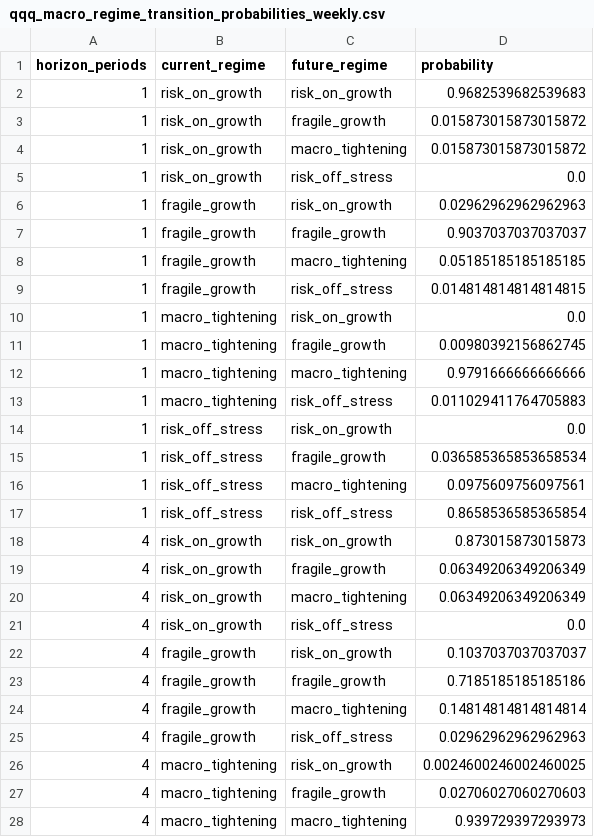
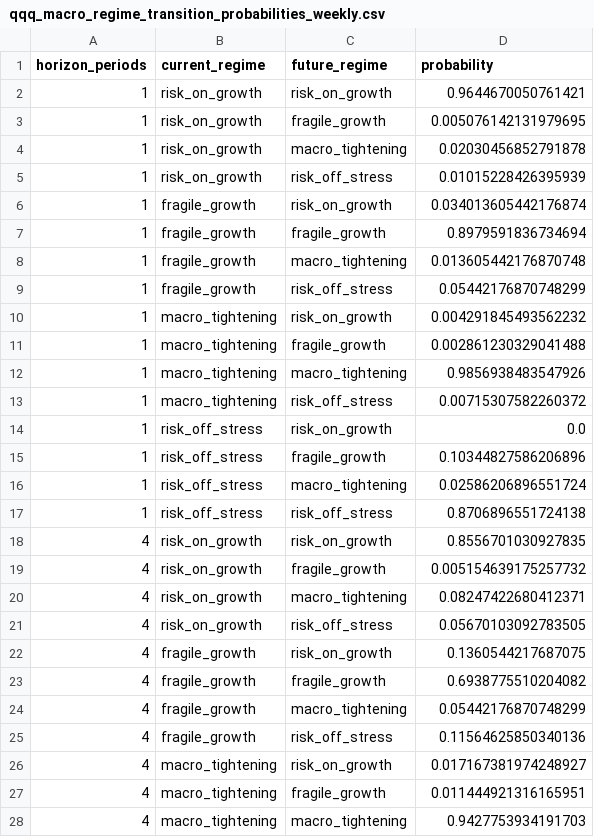
Before and after one commit to jkriertran/Equity-quant-research, a CSV file: docs/qqq-regime-dashboard/data/qqq_macro_regime_transition_probabilities_weekly.csv, drawn as a sheet; only a part is shown; the diff covers the shown part only.

```diff
--- a/docs/qqq-regime-dashboard/data/qqq_macro_regime_transition_probabilities_weekly.csv
+++ b/docs/qqq-regime-dashboard/data/qqq_macro_regime_transition_probabilities_weekly.csv
@@ -1,28 +1,28 @@
 horizon_periods,current_regime,future_regime,probability
-1,risk_on_growth,risk_on_growth,0.9682539682539683
-1,risk_on_growth,fragile_growth,0.015873015873015872
-1,risk_on_growth,macro_tightening,0.015873015873015872
-1,risk_on_growth,risk_off_stress,0.0
-1,fragile_growth,risk_on_growth,0.02962962962962963
-1,fragile_growth,fragile_growth,0.9037037037037037
-1,fragile_growth,macro_tightening,0.05185185185185185
-1,fragile_growth,risk_off_stress,0.014814814814814815
-1,macro_tightening,risk_on_growth,0.0
-1,macro_tightening,fragile_growth,0.00980392156862745
-1,macro_tightening,macro_tightening,0.9791666666666666
-1,macro_tightening,risk_off_stress,0.011029411764705883
+1,risk_on_growth,risk_on_growth,0.9644670050761421
+1,risk_on_growth,fragile_growth,0.005076142131979695
+1,risk_on_growth,macro_tightening,0.02030456852791878
+1,risk_on_growth,risk_off_stress,0.01015228426395939
+1,fragile_growth,risk_on_growth,0.034013605442176874
+1,fragile_growth,fragile_growth,0.8979591836734694
+1,fragile_growth,macro_tightening,0.013605442176870748
+1,fragile_growth,risk_off_stress,0.05442176870748299
+1,macro_tightening,risk_on_growth,0.004291845493562232
+1,macro_tightening,fragile_growth,0.002861230329041488
+1,macro_tightening,macro_tightening,0.9856938483547926
+1,macro_tightening,risk_off_stress,0.00715307582260372
 1,risk_off_stress,risk_on_growth,0.0
-1,risk_off_stress,fragile_growth,0.036585365853658534
-1,risk_off_stress,macro_tightening,0.0975609756097561
-1,risk_off_stress,risk_off_stress,0.8658536585365854
-4,risk_on_growth,risk_on_growth,0.873015873015873
-4,risk_on_growth,fragile_growth,0.06349206349206349
-4,risk_on_growth,macro_tightening,0.06349206349206349
-4,risk_on_growth,risk_off_stress,0.0
-4,fragile_growth,risk_on_growth,0.1037037037037037
-4,fragile_growth,fragile_growth,0.7185185185185186
-4,fragile_growth,macro_tightening,0.14814814814814814
-4,fragile_growth,risk_off_stress,0.02962962962962963
-4,macro_tightening,risk_on_growth,0.0024600246002460025
-4,macro_tightening,fragile_growth,0.02706027060270603
-4,macro_tightening,macro_tightening,0.939729397293973
+1,risk_off_stress,fragile_growth,0.10344827586206896
+1,risk_off_stress,macro_tightening,0.02586206896551724
+1,risk_off_stress,risk_off_stress,0.8706896551724138
+4,risk_on_growth,risk_on_growth,0.8556701030927835
+4,risk_on_growth,fragile_growth,0.005154639175257732
+4,risk_on_growth,macro_tightening,0.08247422680412371
+4,risk_on_growth,risk_off_stress,0.05670103092783505
+4,fragile_growth,risk_on_growth,0.1360544217687075
+4,fragile_growth,fragile_growth,0.6938775510204082
+4,fragile_growth,macro_tightening,0.05442176870748299
+4,fragile_growth,risk_off_stress,0.11564625850340136
+4,macro_tightening,risk_on_growth,0.017167381974248927
+4,macro_tightening,fragile_growth,0.011444921316165951
+4,macro_tightening,macro_tightening,0.9427753934191703
```
Also changed, not shown: 36 edited cells elsewhere in this file, docs/qqq-regime-dashboard/data/qqq_macro_regime_current_state_monthly.csv, docs/qqq-regime-dashboard/data/qqq_macro_regime_current_state_weekly.csv, 42 other files.
